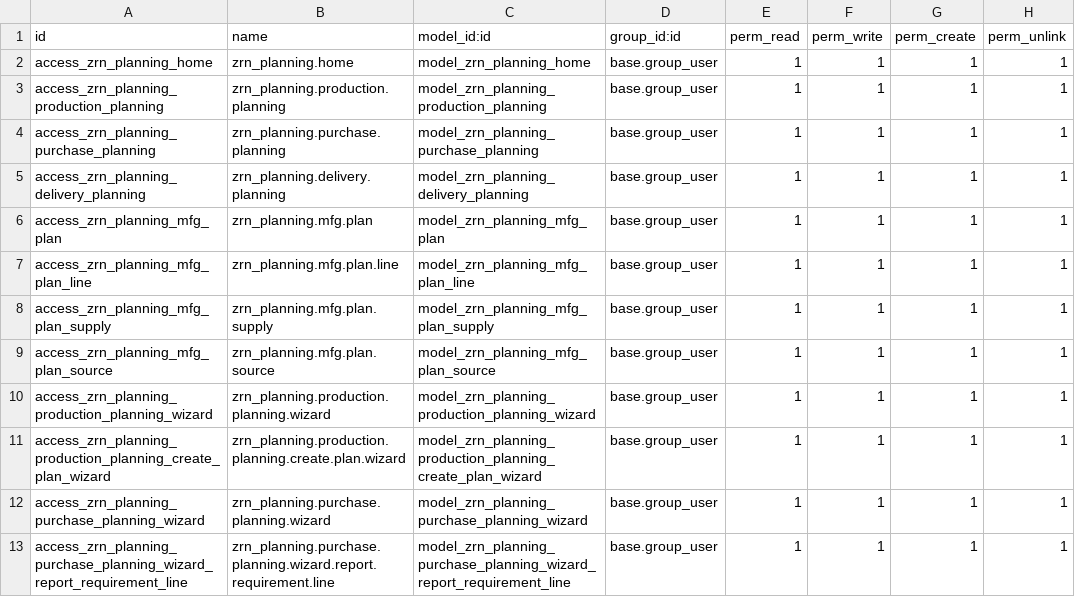
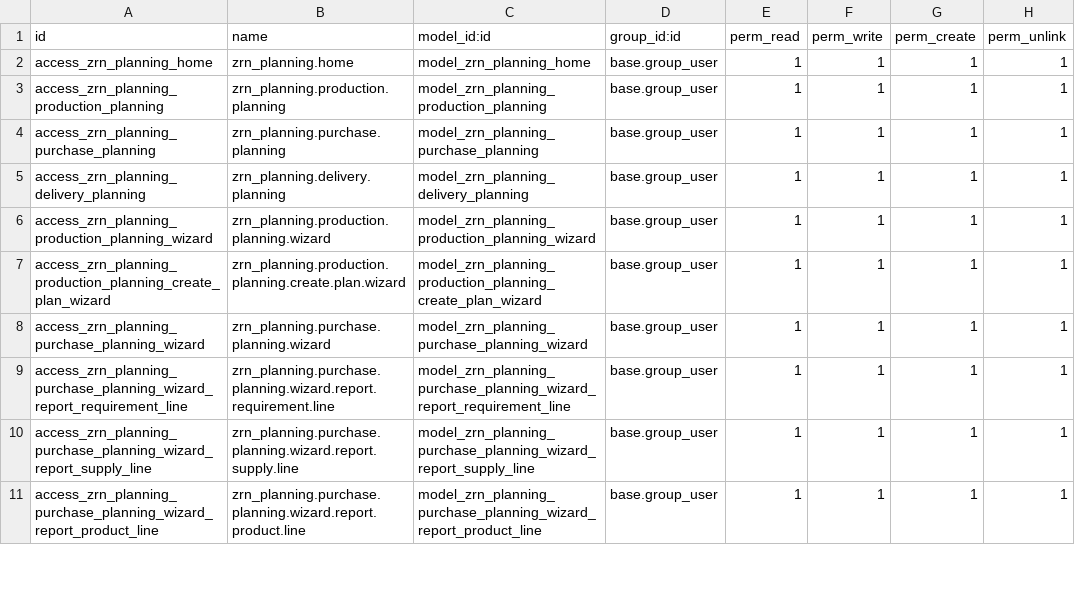
Before and after one commit to zoraendev/zoi.addons, a CSV file: zrn_planning/security/ir.model.access.csv, drawn as a sheet; only a part is shown; the shorter side is filled out with more unchanged rows.

Commit message:
refactor(zrn_planning): integrate planning models with zrn_prodigyn
- Remove duplicate zrn_planning.mfg.plan models to avoid duplicate database tables.
- Update planning wizards and views to reference zrn_prodigyn.mfg.plan models directly.
- Add zrn_prodigyn dependency to zrn_planning.
- Simplify production planning menu navigation to skip intermediate dashboard.
- Fix UTF-8 encoding characters in XML views.

```diff
--- a/zrn_planning/security/ir.model.access.csv
+++ b/zrn_planning/security/ir.model.access.csv
@@ -5,6 +5,2 @@ access_zrn_planning_purchase_planning,zrn_planning.purchase.planning,model_zrn_p
 access_zrn_planning_delivery_planning,zrn_planning.delivery.planning,model_zrn_planning_delivery_planning,base.group_user,1,1,1,1
-access_zrn_planning_mfg_plan,zrn_planning.mfg.plan,model_zrn_planning_mfg_plan,base.group_user,1,1,1,1
-access_zrn_planning_mfg_plan_line,zrn_planning.mfg.plan.line,model_zrn_planning_mfg_plan_line,base.group_user,1,1,1,1
-access_zrn_planning_mfg_plan_supply,zrn_planning.mfg.plan.supply,model_zrn_planning_mfg_plan_supply,base.group_user,1,1,1,1
-access_zrn_planning_mfg_plan_source,zrn_planning.mfg.plan.source,model_zrn_planning_mfg_plan_source,base.group_user,1,1,1,1
 access_zrn_planning_production_planning_wizard,zrn_planning.production.planning.wizard,model_zrn_planning_production_planning_wizard,base.group_user,1,1,1,1
```
Also changed, not shown: 8 other files.
